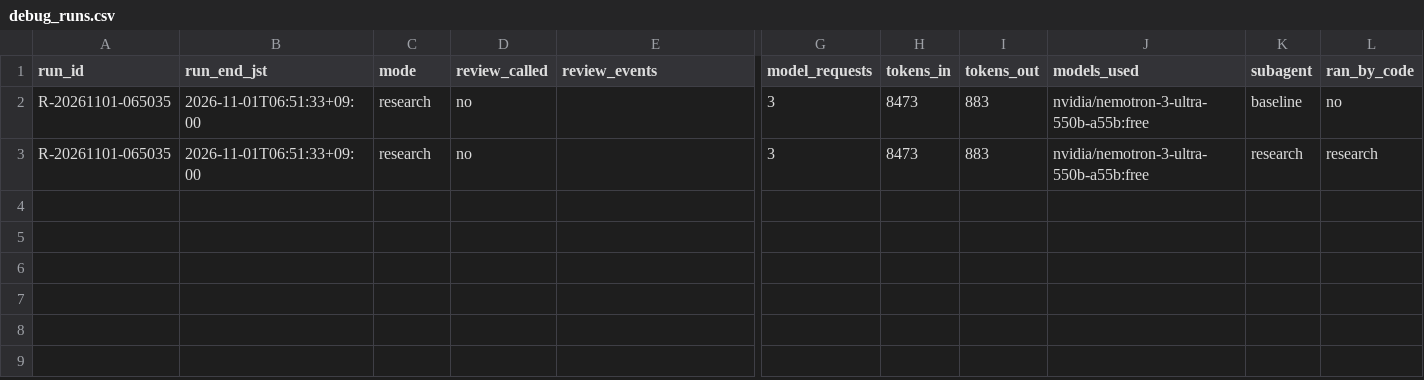
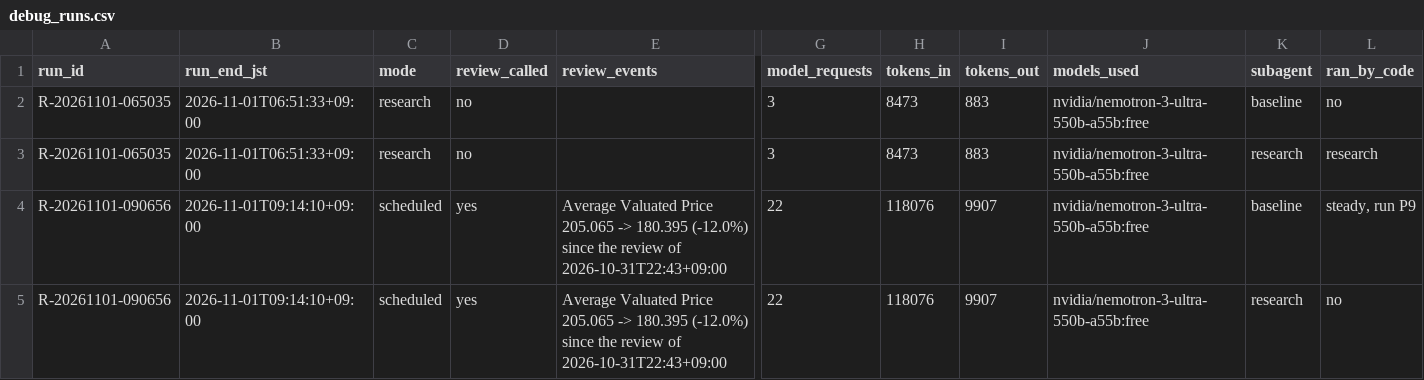
Before and after one commit to renishly/tsuchiya_holdings, a CSV file: v2/app/logs/debug_runs.csv, drawn as a sheet; only a part is shown, gaps mark what is left out; rows hold the shown columns only; the diff names each change by its address in the sheet, - before the commit and + after, or states it on an @@ line.

```diff
--- a/v2/app/logs/debug_runs.csv
+++ b/v2/app/logs/debug_runs.csv
+row 4: R-20261101-090656 | 2026-11-01T09:14:10+09:00 | scheduled | yes | Average Valuated Price 205.065 -> 180.395 (-12.0%) since the review of 2026-10-31T22:43+09:00 | 22 | 118076 | 9907 | nvidia/nemotron-3-ultra-550b-a55b:free | baseline | steady, run P9
+row 5: R-20261101-090656 | 2026-11-01T09:14:10+09:00 | scheduled | yes | Average Valuated Price 205.065 -> 180.395 (-12.0%) since the review of 2026-10-31T22:43+09:00 | 22 | 118076 | 9907 | nvidia/nemotron-3-ultra-550b-a55b:free | research | no
```
Also changed, not shown: v2/app/state/agent_warnings.csv, 27 other files.
